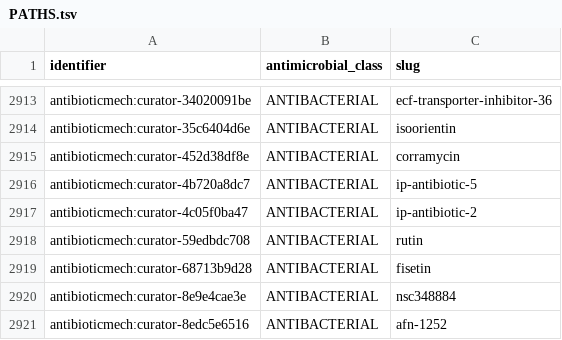
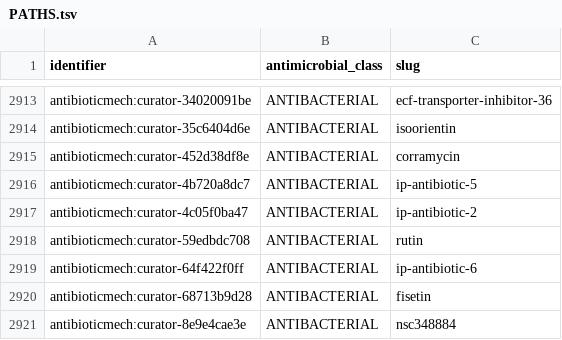
Before and after one commit to CultureBotAI/AntibioticMech, a TSV file: data/antibiotics/PATHS.tsv, drawn as a sheet; only a part is shown, gaps mark what is left out; the shorter side is filled out with more unchanged rows; the diff names each change by its address in the sheet, - before the commit and + after, or states it on an @@ line.

```diff
--- a/data/antibiotics/PATHS.tsv
+++ b/data/antibiotics/PATHS.tsv
+row 2919: antibioticmech:curator-64f422f0ff | ANTIBACTERIAL | ip-antibiotic-6
```
Also changed, not shown: curation/curator_antibiotics.tsv, curation/record_review_queue.tsv, 17 other files.
